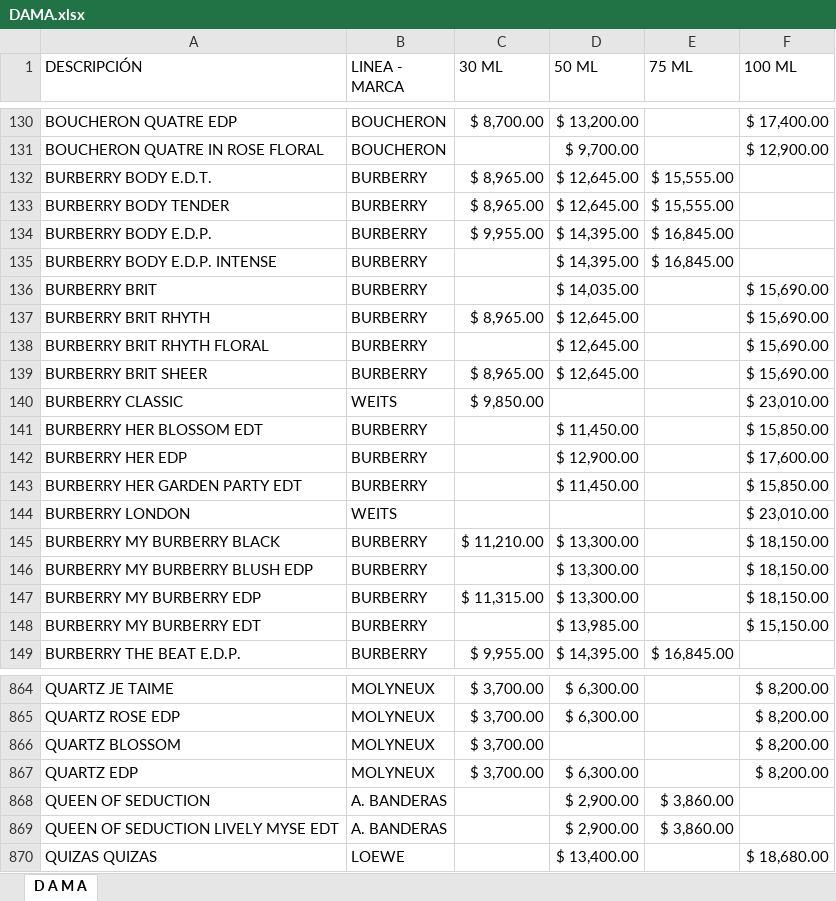
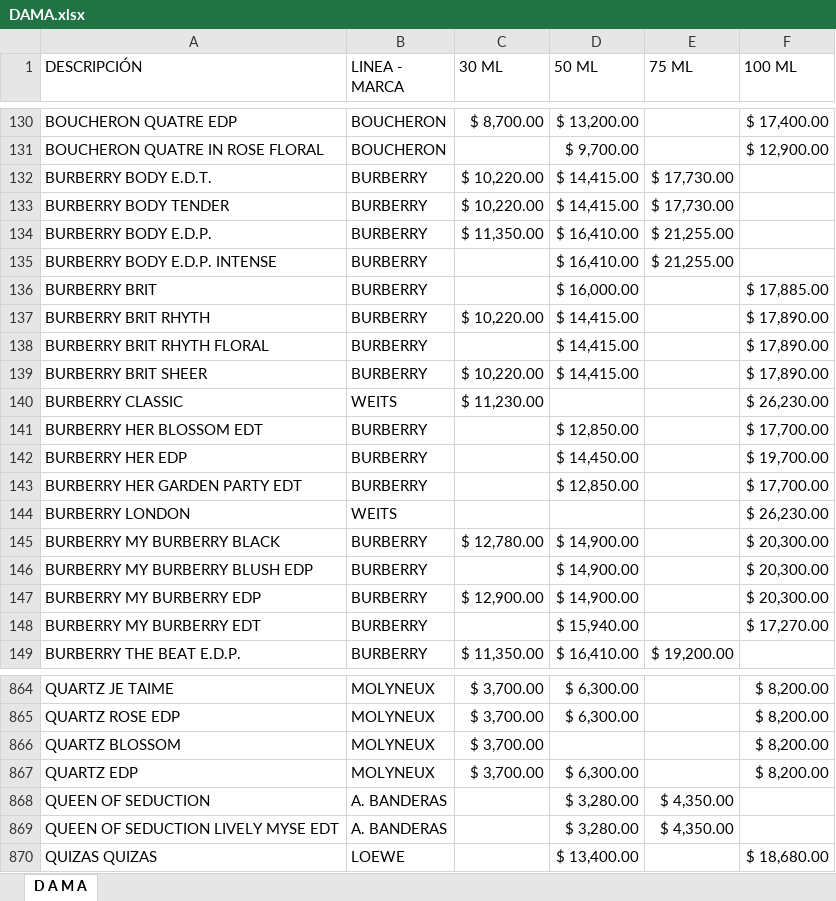
Before and after one commit to gomedie1974/LaMutual, an Excel workbook: image/DAMA.xlsx, sheet D A M A, drawn as a sheet; only a part is shown, gaps mark what is left out; values as stored, in another font and other column widths than the file's, no cell formats; the diff covers the shown part only; the diff names each change by its address in the sheet, - before the commit and + after, or states it on an @@ line.

```diff
--- a/image/DAMA.xlsx (sheet D A M A)
+++ b/image/DAMA.xlsx (sheet D A M A)
-C132:C133 (30 ML): $ 8,965.00
+C132:C133 (30 ML): $ 10,220.00
-D132:D133 (50 ML): $ 12,645.00
+D132:D133 (50 ML): $ 14,415.00
-E132:E133 (75 ML): $ 15,555.00
+E132:E133 (75 ML): $ 17,730.00
-C134 (30 ML): $ 9,955.00
+C134 (30 ML): $ 11,350.00
-D134:D135 (50 ML): $ 14,395.00
+D134:D135 (50 ML): $ 16,410.00
-E134:E135 (75 ML): $ 16,845.00
+E134:E135 (75 ML): $ 21,255.00
-D136 (50 ML): $ 14,035.00
+D136 (50 ML): $ 16,000.00
-F136 (100 ML): $ 15,690.00
+F136 (100 ML): $ 17,885.00
-C137 (30 ML): $ 8,965.00
+C137 (30 ML): $ 10,220.00
-D137:D139 (50 ML): $ 12,645.00
+D137:D139 (50 ML): $ 14,415.00
-F137:F139 (100 ML): $ 15,690.00
+F137:F139 (100 ML): $ 17,890.00
-C139 (30 ML): $ 8,965.00
+C139 (30 ML): $ 10,220.00
-C140 (30 ML): $ 9,850.00
+C140 (30 ML): $ 11,230.00
-F140 (100 ML): $ 23,010.00
+F140 (100 ML): $ 26,230.00
-D141 (50 ML): $ 11,450.00
+D141 (50 ML): $ 12,850.00
-F141 (100 ML): $ 15,850.00
+F141 (100 ML): $ 17,700.00
-D142 (50 ML): $ 12,900.00
+D142 (50 ML): $ 14,450.00
-F142 (100 ML): $ 17,600.00
+F142 (100 ML): $ 19,700.00
-D143 (50 ML): $ 11,450.00
+D143 (50 ML): $ 12,850.00
-F143 (100 ML): $ 15,850.00
+F143 (100 ML): $ 17,700.00
-F144 (100 ML): $ 23,010.00
+F144 (100 ML): $ 26,230.00
-C145 (30 ML): $ 11,210.00
+C145 (30 ML): $ 12,780.00
-D145:D147 (50 ML): $ 13,300.00
+D145:D147 (50 ML): $ 14,900.00
-F145:F147 (100 ML): $ 18,150.00
+F145:F147 (100 ML): $ 20,300.00
-C147 (30 ML): $ 11,315.00
+C147 (30 ML): $ 12,900.00
-D148 (50 ML): $ 13,985.00
+D148 (50 ML): $ 15,940.00
-F148 (100 ML): $ 15,150.00
+F148 (100 ML): $ 17,270.00
-C149 (30 ML): $ 9,955.00
+C149 (30 ML): $ 11,350.00
-D149 (50 ML): $ 14,395.00
+D149 (50 ML): $ 16,410.00
-E149 (75 ML): $ 16,845.00
+E149 (75 ML): $ 19,200.00
-D868:D869 (50 ML): $ 2,900.00
+D868:D869 (50 ML): $ 3,280.00
-E868:E869 (75 ML): $ 3,860.00
+E868:E869 (75 ML): $ 4,350.00
```
Also changed, not shown: 295 edited cells elsewhere in this sheet, cell formats, image/HOMBRE.xlsx, 3 other files.
